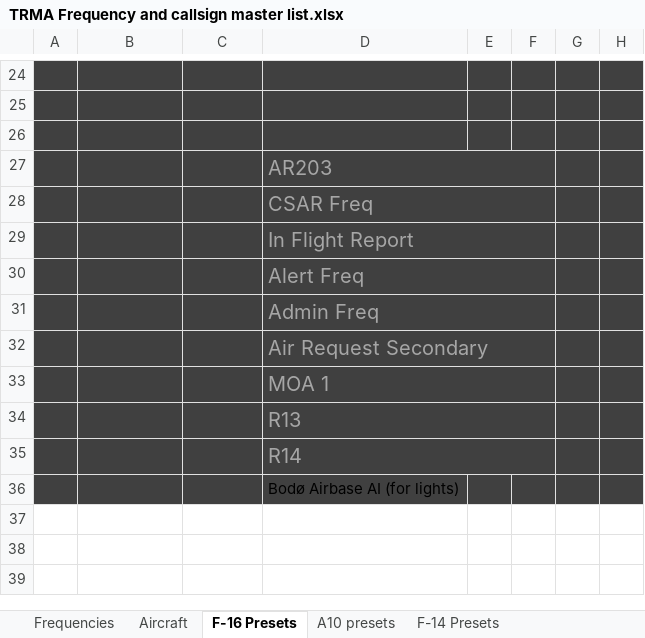
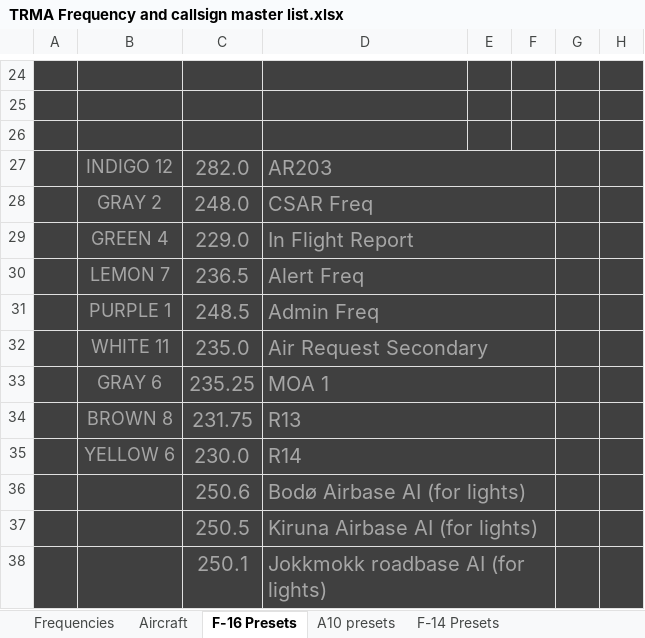
Before and after one commit to 132nd-vWing/TRMA-Brief, an Excel workbook: COMMUNICATIONS/TRMA Frequency and callsign master list.xlsx, sheet F-16 Presets, drawn as a sheet; only a part is shown, gaps mark what is left out; values as stored, in another font and other column widths than the file's, no borders; the diff covers the shown part only; the diff names each change by its address in the sheet, - before the commit and + after, or states it on an @@ line.

Commit message:
chg: Added F-16 presets

```diff
--- a/COMMUNICATIONS/TRMA Frequency and callsign master list.xlsx (sheet F-16 Presets)
+++ b/COMMUNICATIONS/TRMA Frequency and callsign master list.xlsx (sheet F-16 Presets)
-B27: (empty)
+B27: INDIGO 12
-C27: (empty)
+C27: 282.0
-B28: (empty)
+B28: GRAY 2
-C28: (empty)
+C28: 248.0
-B29: (empty)
+B29: GREEN 4
-C29: (empty)
+C29: 229.0
-B30: (empty)
+B30: LEMON 7
-C30: (empty)
+C30: 236.5
-B31: (empty)
+B31: PURPLE 1
-C31: (empty)
+C31: 248.5
-B32: (empty)
+B32: WHITE 11
-C32: (empty)
+C32: 235.0
-B33: (empty)
+B33: GRAY 6
-C33: (empty)
+C33: 235.25
-B34: (empty)
+B34: BROWN 8
-C34: (empty)
+C34: 231.75
-B35: (empty)
+B35: YELLOW 6
-C35: (empty)
+C35: 230.0
-C36: (empty)
+C36: 250.6
-D36 text colour: black
+D36 text colour: #A6A6A6, text size: larger
+D36:F36 merged
+row 37:  |  | 250.5 | Kiruna Airbase AI (for lights)
+row 38:  |  | 250.1 | Jokkmokk roadbase AI (for lights)
```
Also changed, not shown: 13 added rows, 13 removed rows and 19 edited cells elsewhere in this sheet, 2 other files.
